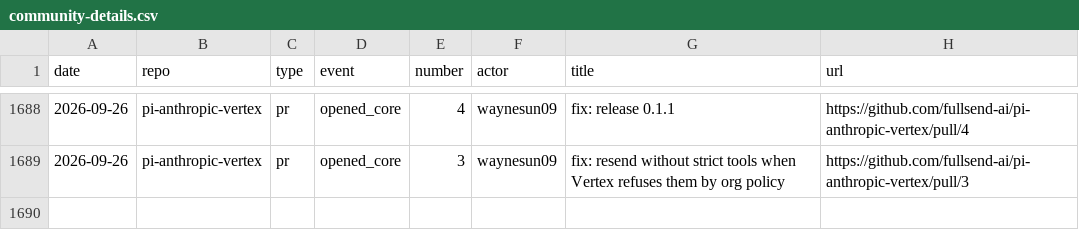
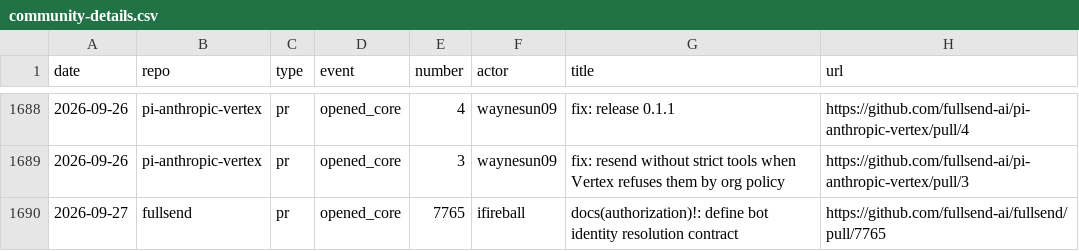
Before and after one commit to jflowers/fullsend-ai-metrics, a CSV file: docs/community-details.csv, drawn as a sheet; only a part is shown, gaps mark what is left out; the diff names each change by its address in the sheet, - before the commit and + after, or states it on an @@ line.

```diff
--- a/docs/community-details.csv
+++ b/docs/community-details.csv
+row 1690: 2026-09-27 | fullsend | pr | opened_core | 7765 | ifireball | docs(authorization)!: define bot identity resolution contract | https://github.com/fullsend-ai/fullsend/pull/7765
```
Also changed, not shown: docs/community.csv, docs/metrics.csv, 4 other files.
